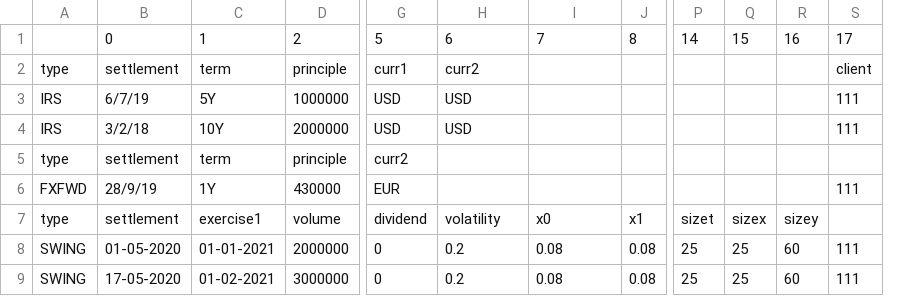
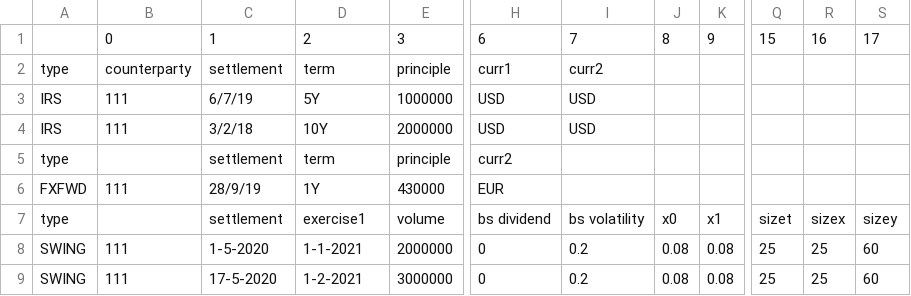
Before and after one commit to vannarho-fas/PotentialFutureExposureAWSSpark, a CSV file: work-in-progress/instruments.csv, drawn as a sheet; only a part is shown, gaps mark what is left out; removed rows and columns are numbered as before the commit, all else as after; rows hold the shown columns only; the diff names each change by its address in the sheet, - before the commit and + after, or states it on an @@ line.

```diff
--- a/work-in-progress/instruments.csv
+++ b/work-in-progress/instruments.csv
+column B, rows 2-9: counterparty | 111 | 111 |  | 111 |  | 111 | 111
-column G, rows 2-9: curr1 | USD | USD | curr2 | EUR | dividend | 0 | 0
+column K, rows 7-9: x1 | 0.08 | 0.08
-column P, rows 7-9: sizet | 25 | 25
-row 1:  | 0 | 1 | 2 | 5 | 6 | 7 | 8 | 14 | 15 | 16 | 17
+row 1:  | 0 | 1 | 2 | 3 | 6 | 7 | 8 | 9 | 15 | 16 | 17
-H2: curr2
+H2: curr1
-I2: (empty)
+I2: curr2
-S2: client
+S2: (empty)
-I3:I4: (empty)
+I3:I4: USD
-S3:S4: 111
+S3:S4: (empty)
-H5: (empty)
+H5: curr2
-H6: (empty)
+H6: EUR
-S6: 111
+S6: (empty)
-H7: volatility
+H7: bs dividend
-I7: x0
+I7: bs volatility
-J7: x1
+J7: x0
-Q7: sizex
+Q7: sizet
-R7: sizey
+R7: sizex
-S7: (empty)
+S7: sizey
-C8: 01-05-2020
+C8: 1-5-2020
-D8: 01-01-2021
+D8: 1-1-2021
-H8:H9: 0.2
+H8:H9: 0
-I8:I9: 0.08
+I8:I9: 0.2
-R8:R9: 60
+R8:R9: 25
-S8:S9: 111
+S8:S9: 60
-C9: 17-05-2020
+C9: 17-5-2020
-D9: 01-02-2021
+D9: 1-2-2021
```
Also changed, not shown: 1 other file.
